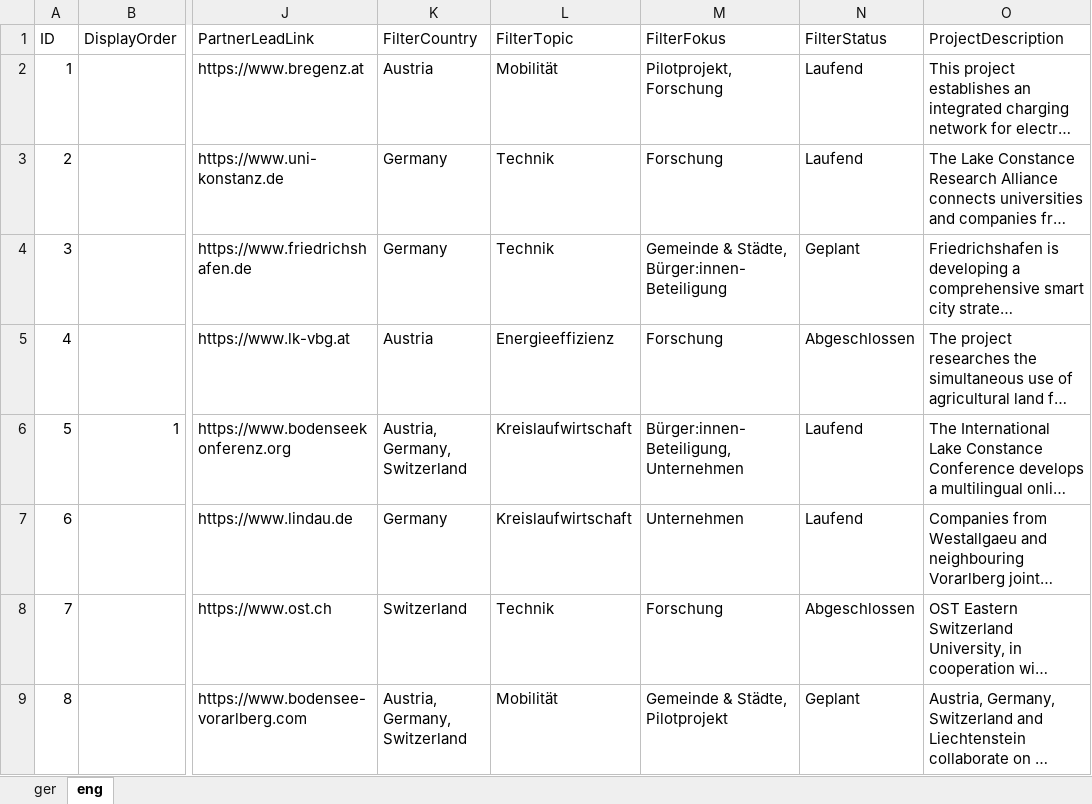
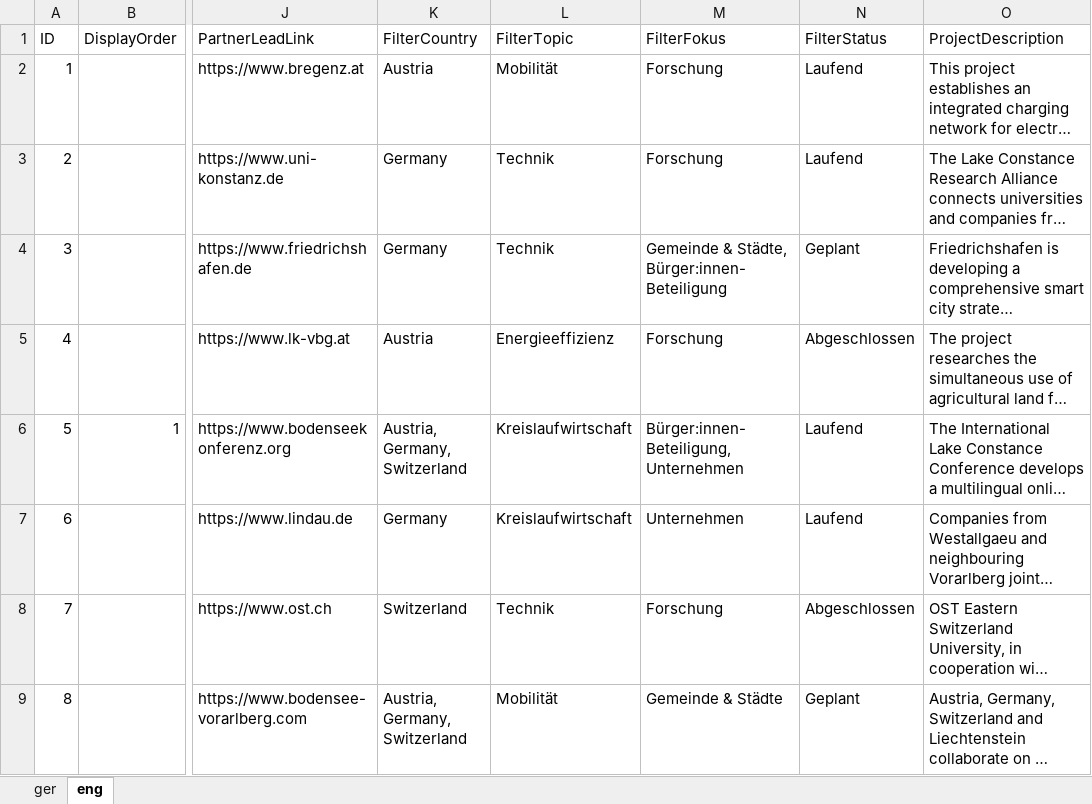
Before and after one commit to rob-pasc/InnoAtlas, an Excel workbook: src/data/InnoAtlasExampleDataSet.xlsx, sheet eng, drawn as a sheet; only a part is shown, gaps mark what is left out; long unchanged cells end in …; values as stored, in another font and other column widths than the file's, no borders; the diff names each change by its address in the sheet, - before the commit and + after, or states it on an @@ line.

Commit message:
Remove Pilotprojekt focus filter

```diff
--- a/src/data/InnoAtlasExampleDataSet.xlsx (sheet eng)
+++ b/src/data/InnoAtlasExampleDataSet.xlsx (sheet eng)
-M2 (FilterFokus): Pilotprojekt, Forschung
+M2 (FilterFokus): Forschung
-M9 (FilterFokus): Gemeinde & Städte, Pilotprojekt
+M9 (FilterFokus): Gemeinde & Städte
```
Also changed, not shown: sheet ger, 3 other files.
